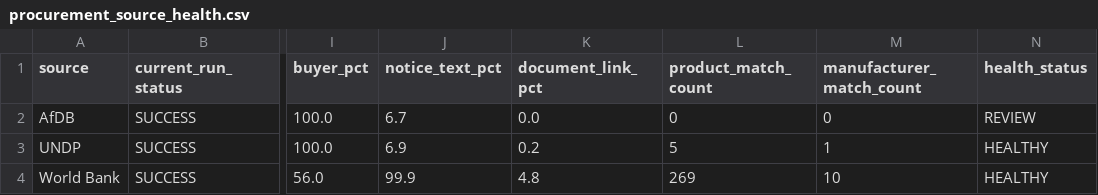
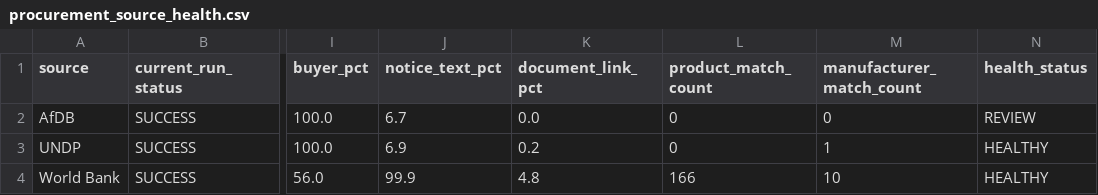
Before and after one commit to ogmomanyi/health-infra-tracker, a CSV file: data/procurement_source_health.csv, drawn as a sheet; only a part is shown, gaps mark what is left out; the diff names each change by its address in the sheet, - before the commit and + after, or states it on an @@ line.

```diff
--- a/data/procurement_source_health.csv
+++ b/data/procurement_source_health.csv
-L3 (product_match_count): 5
+L3 (product_match_count): 0
-L4 (product_match_count): 269
+L4 (product_match_count): 166
```
Also changed, not shown: data/commercial_account_priority.csv, data/faram_product_fit.csv, 25 other files.
